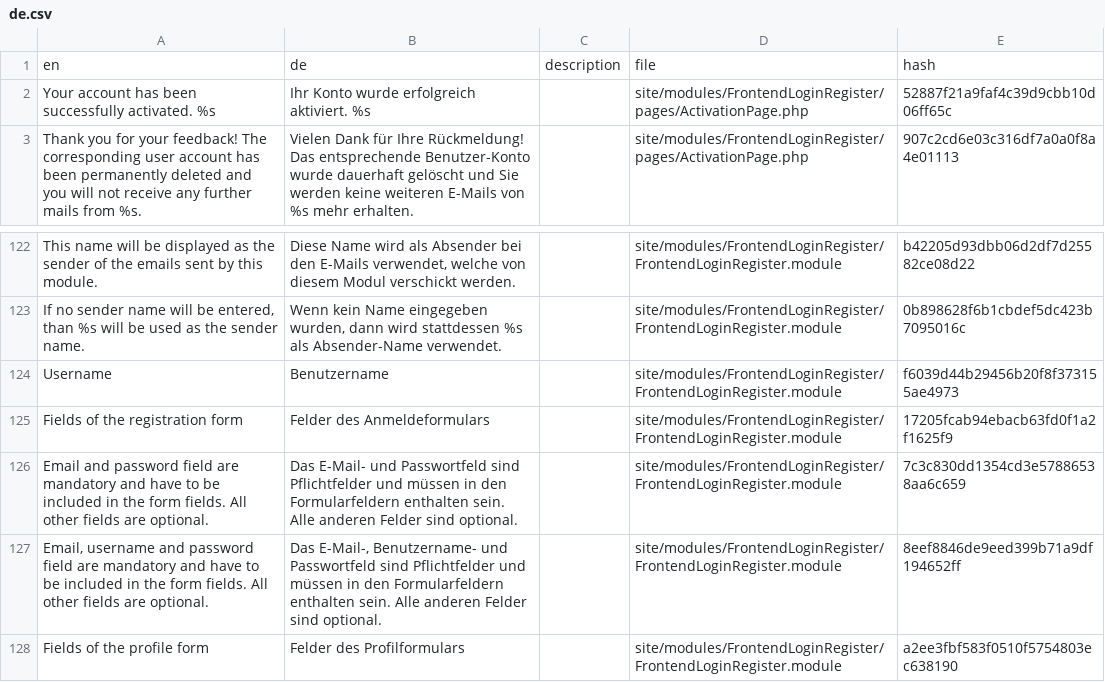
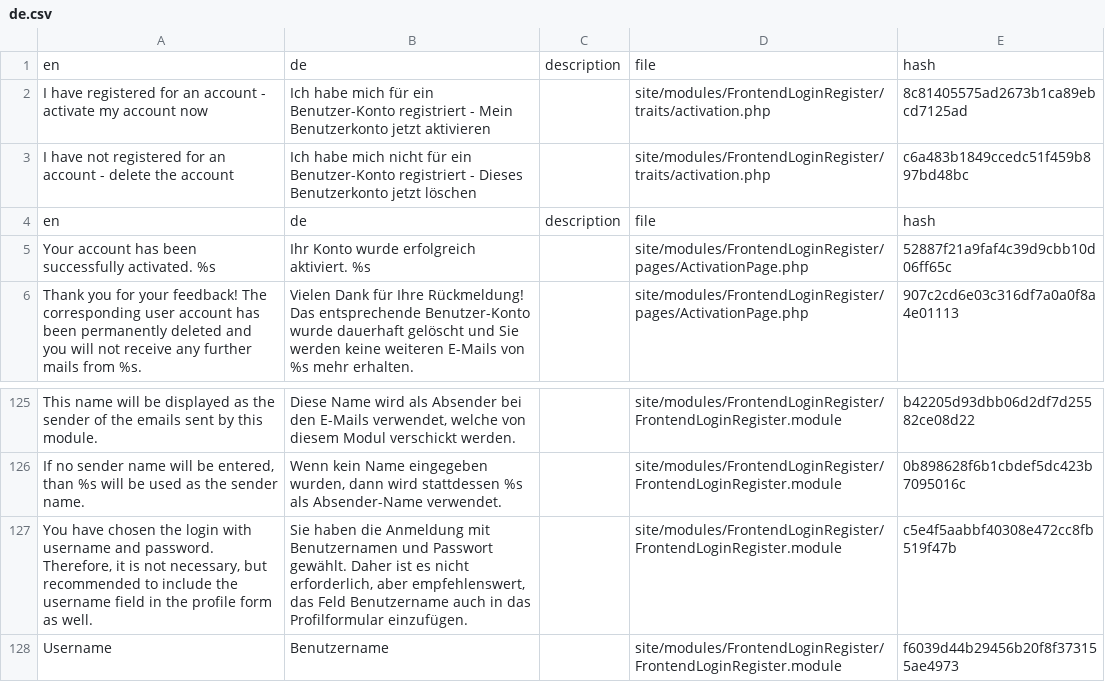
Before and after one commit to juergenweb/FrontendLoginRegister, a CSV file: languages/de.csv, drawn as a sheet; only a part is shown, gaps mark what is left out; the shorter side is filled out with more unchanged rows; the diff names each change by its address in the sheet, - before the commit and + after, or states it on an @@ line.

Commit message:
Update de.csv

```diff
--- a/languages/de.csv
+++ b/languages/de.csv
+row 2: I have registered for an account - activate my account now | Ich habe mich für ein Benutzer-Konto registriert - Mein Benutzerkonto jetzt aktivieren |  | site/modules/FrontendLoginRegister/traits/activation.php | 8c81405575ad2673b1ca89ebcd7125ad
+row 3: I have not registered for an account - delete the account | Ich habe mich nicht für ein Benutzer-Konto registriert - Dieses Benutzerkonto jetzt löschen |  | site/modules/FrontendLoginRegister/traits/activation.php | c6a483b1849ccedc51f459b897bd48bc
+row 4: en | de | description | file | hash
+row 127: You have chosen the login with username and password. Therefore, it is not necessary, but recommended to include the username field in the profile form as well. | Sie haben die Anmeldung mit Benutzernamen und Passwort gewählt. Daher ist es nicht erforderlich, aber empfehlenswert, das Feld Benutzername auch in das Profilformular einzufügen. |  | site/modules/FrontendLoginRegister/FrontendLoginRegister.module | c5e4f5aabbf40308e472cc8fb519f47b
```
